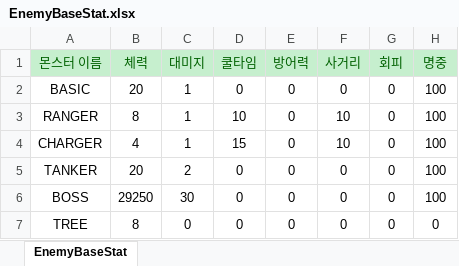
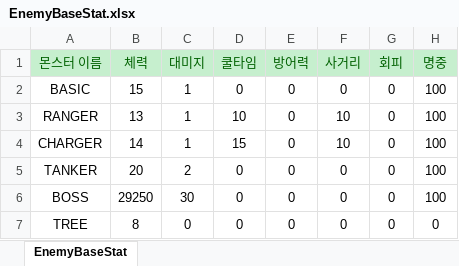
Before and after one commit to totohazima/Brotato, an Excel workbook: Assets/Resources/CSV.data/StatInfo/EnemyBaseStat.xlsx, sheet EnemyBaseStat, drawn as a sheet; only a part is shown; values as stored, in another font and other column widths than the file's, no borders; the diff names each change by its address in the sheet, - before the commit and + after, or states it on an @@ line.

```diff
--- a/Assets/Resources/CSV.data/StatInfo/EnemyBaseStat.xlsx (sheet EnemyBaseStat)
+++ b/Assets/Resources/CSV.data/StatInfo/EnemyBaseStat.xlsx (sheet EnemyBaseStat)
-B2 (체력): 20
+B2 (체력): 15
-B3 (체력): 8
+B3 (체력): 13
-B4 (체력): 4
+B4 (체력): 14
```
Also changed, not shown: Assets/Resources/CSV.data/StatInfo/EnemyGrowthStat.xlsx.
